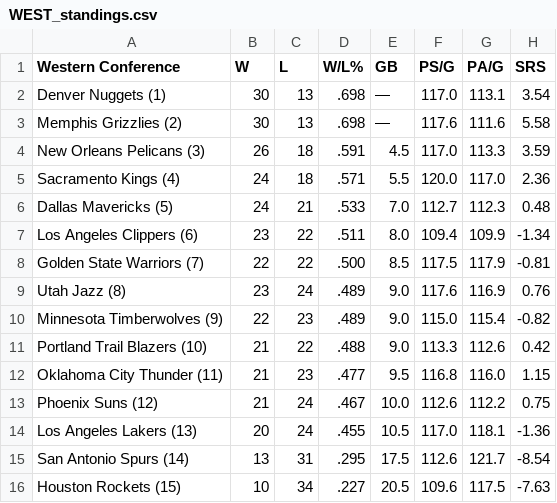
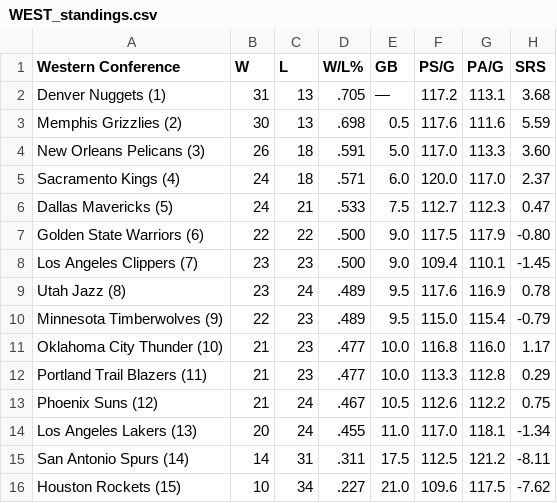
Before and after one commit to caHaber/flat-data-nba-standings, a CSV file: WEST_standings.csv, drawn as a sheet.

Commit message:
Flat: latest data (2023-01-18T16:11:12.720Z) {   "date": "2023-01-18T16:11:12.720Z",   "files": [     {       "name": "EAST_standings.csv",       "deltaBytes": 0,       "source": "https://www.espn.com/nba/standings"     },     {       "name": "NBA_2023.html",       "deltaBytes": 22,       "source": "https://www.espn.com/nba/standings"     },     {       "name": "WEST_standings.csv",       "deltaBytes": 2,       "source": "https://www.espn.com/nba/standings"     }   ] }

```diff
--- a/WEST_standings.csv
+++ b/WEST_standings.csv
@@ -1,16 +1,16 @@
 "Western Conference","W","L","W/L%","GB","PS/G","PA/G","SRS"
-"Denver Nuggets (1) ","30","13",".698","—","117.0","113.1","3.54"
-"Memphis Grizzlies (2) ","30","13",".698","—","117.6","111.6","5.58"
-"New Orleans Pelicans (3) ","26","18",".591","4.5","117.0","113.3","3.59"
-"Sacramento Kings (4) ","24","18",".571","5.5","120.0","117.0","2.36"
-"Dallas Mavericks (5) ","24","21",".533","7.0","112.7","112.3","0.48"
-"Los Angeles Clippers (6) ","23","22",".511","8.0","109.4","109.9","-1.34"
-"Golden State Warriors (7) ","22","22",".500","8.5","117.5","117.9","-0.81"
-"Utah Jazz (8) ","23","24",".489","9.0","117.6","116.9","0.76"
-"Minnesota Timberwolves (9) ","22","23",".489","9.0","115.0","115.4","-0.82"
-"Portland Trail Blazers (10) ","21","22",".488","9.0","113.3","112.6","0.42"
-"Oklahoma City Thunder (11) ","21","23",".477","9.5","116.8","116.0","1.15"
-"Phoenix Suns (12) ","21","24",".467","10.0","112.6","112.2","0.75"
-"Los Angeles Lakers (13) ","20","24",".455","10.5","117.0","118.1","-1.36"
-"San Antonio Spurs (14) ","13","31",".295","17.5","112.6","121.7","-8.54"
-"Houston Rockets (15) ","10","34",".227","20.5","109.6","117.5","-7.63"
+"Denver Nuggets (1) ","31","13",".705","—","117.2","113.1","3.68"
+"Memphis Grizzlies (2) ","30","13",".698","0.5","117.6","111.6","5.59"
+"New Orleans Pelicans (3) ","26","18",".591","5.0","117.0","113.3","3.60"
+"Sacramento Kings (4) ","24","18",".571","6.0","120.0","117.0","2.37"
+"Dallas Mavericks (5) ","24","21",".533","7.5","112.7","112.3","0.47"
+"Golden State Warriors (6) ","22","22",".500","9.0","117.5","117.9","-0.80"
+"Los Angeles Clippers (7) ","23","23",".500","9.0","109.4","110.1","-1.45"
+"Utah Jazz (8) ","23","24",".489","9.5","117.6","116.9","0.78"
+"Minnesota Timberwolves (9) ","22","23",".489","9.5","115.0","115.4","-0.79"
+"Oklahoma City Thunder (10) ","21","23",".477","10.0","116.8","116.0","1.17"
+"Portland Trail Blazers (11) ","21","23",".477","10.0","113.3","112.8","0.29"
+"Phoenix Suns (12) ","21","24",".467","10.5","112.6","112.2","0.75"
+"Los Angeles Lakers (13) ","20","24",".455","11.0","117.0","118.1","-1.34"
+"San Antonio Spurs (14) ","14","31",".311","17.5","112.5","121.2","-8.11"
+"Houston Rockets (15) ","10","34",".227","21.0","109.6","117.5","-7.62"
```
Also changed, not shown: EAST_standings.csv, 1 other file.
